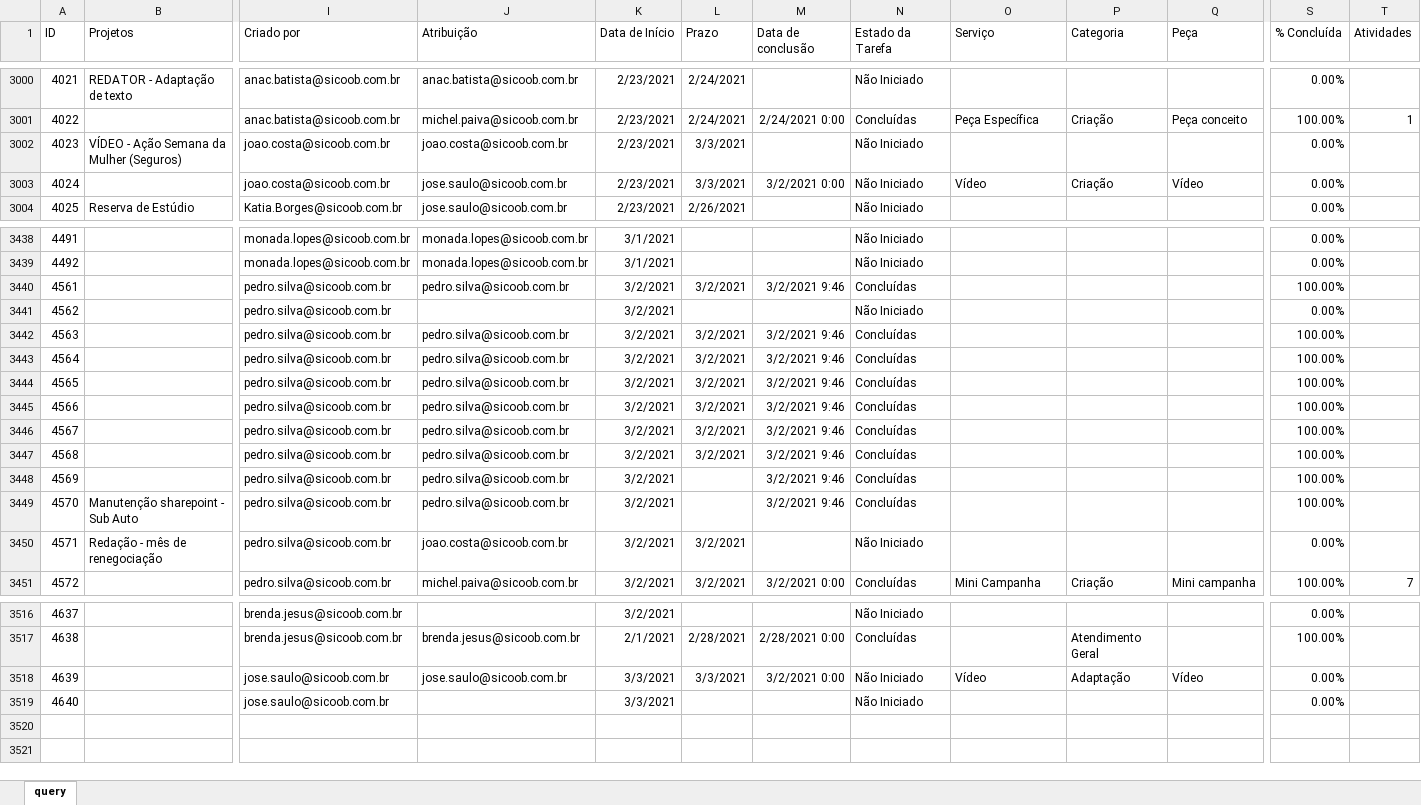
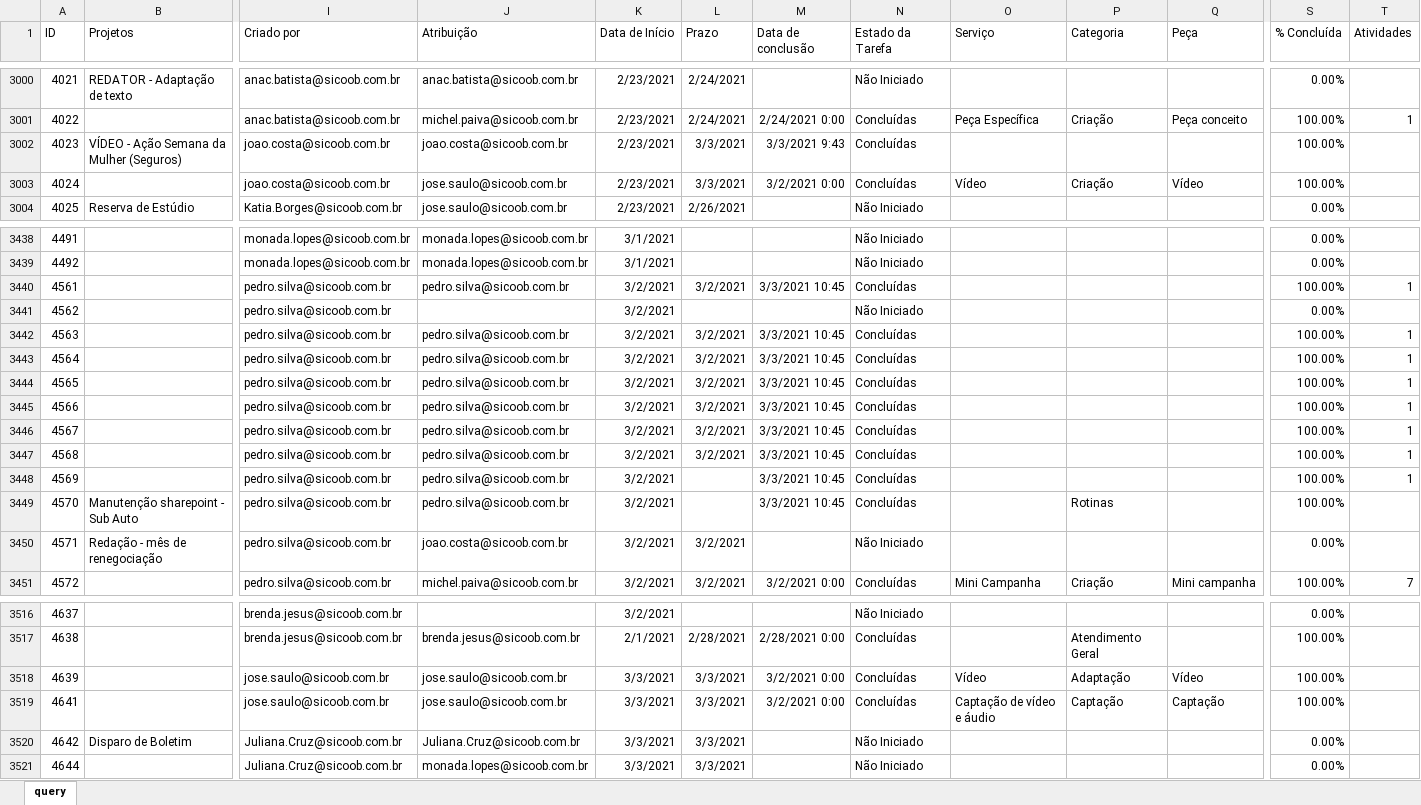
Before and after one commit to pedro-longhin/Repository, an Excel workbook: sharepoint.xlsx, sheet query, drawn as a sheet; only a part is shown, gaps mark what is left out; values as stored, in another font and other column widths than the file's, no borders; table styles not drawn; removed rows and columns are numbered as before the commit, all else as after; rows hold the shown columns only; the diff names each change by its address in the sheet, - before the commit and + after, or states it on an @@ line.

Commit message:
Add files via upload

```diff
--- a/sharepoint.xlsx (sheet query)
+++ b/sharepoint.xlsx (sheet query)
-M3002 (Data de conclusão): (empty)
+M3002 (Data de conclusão): 3/3/2021 9:43
-N3002:N3003 (Estado da Tarefa): Não Iniciado
+N3002:N3003 (Estado da Tarefa): Concluídas
-S3002:S3003 (% Concluída): 0.00%
+S3002:S3003 (% Concluída): 100.00%
-M3440 (Data de conclusão): 3/2/2021 9:46
+M3440 (Data de conclusão): 3/3/2021 10:45
-T3440 (Atividades): (empty)
+T3440 (Atividades): 1
-M3442:M3449 (Data de conclusão): 3/2/2021 9:46
+M3442:M3449 (Data de conclusão): 3/3/2021 10:45
-T3442:T3448 (Atividades): (empty)
+T3442:T3448 (Atividades): 1
-P3449 (Categoria): (empty)
+P3449 (Categoria): Rotinas
-N3518 (Estado da Tarefa): Não Iniciado
+N3518 (Estado da Tarefa): Concluídas
-S3518 (% Concluída): 0.00%
+S3518 (% Concluída): 100.00%
-row 3519: 4640 |  | jose.saulo@sicoob.com.br |  | 3/3/2021 |  |  | Não Iniciado |  |  |  | 0.00%
+row 3519: 4641 |  | jose.saulo@sicoob.com.br | jose.saulo@sicoob.com.br | 3/3/2021 | 3/3/2021 | 3/2/2021 0:00 | Concluídas | Captação de vídeo e áudio | Captação | Captação | 100.00%
+row 3520: 4642 | Disparo de Boletim | Juliana.Cruz@sicoob.com.br | Juliana.Cruz@sicoob.com.br | 3/3/2021 | 3/3/2021 |  | Não Iniciado |  |  |  | 0.00%
+row 3521: 4644 |  | Juliana.Cruz@sicoob.com.br | monada.lopes@sicoob.com.br | 3/3/2021 | 3/3/2021 |  | Não Iniciado |  |  |  | 0.00%
```
